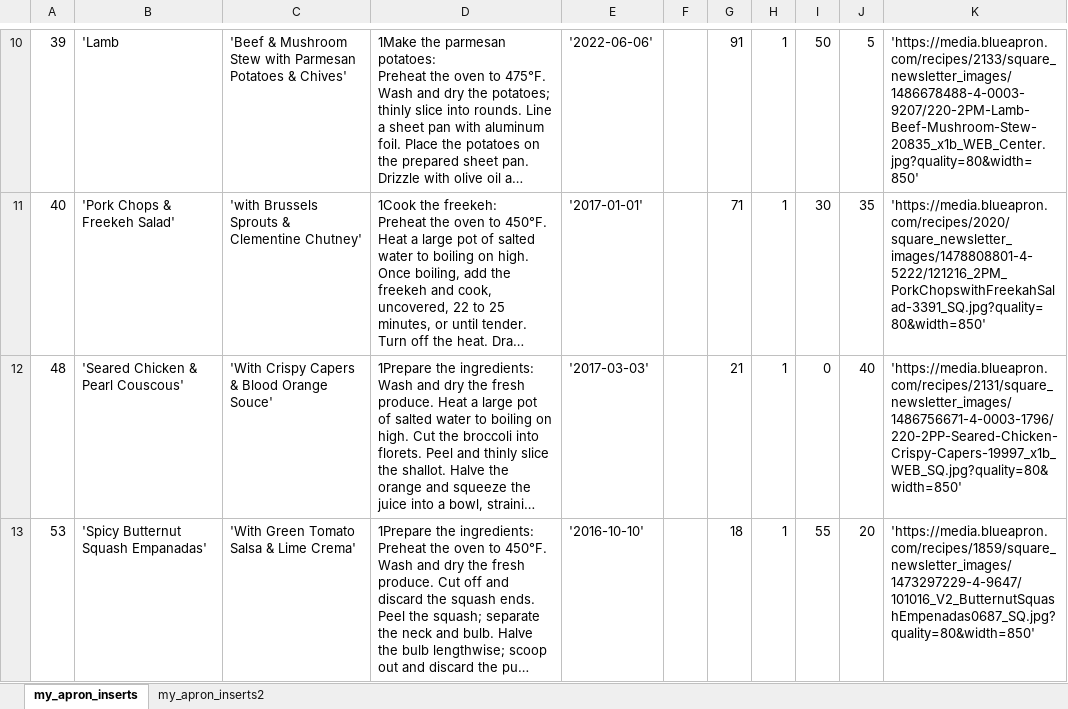
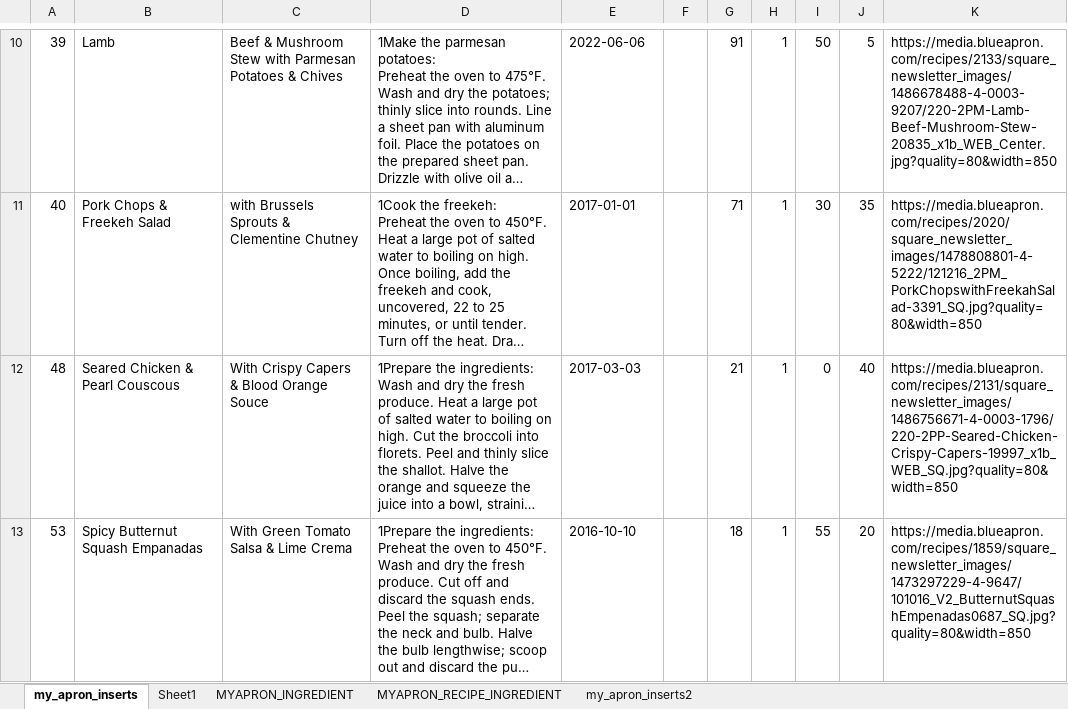
Before and after one commit to mgoduco/FinalProject, an Excel workbook: DB/my_apron_inserts2.xlsx, sheet my_apron_inserts, drawn as a sheet; only a part is shown, gaps mark what is left out; long unchanged cells end in …; values as stored, in another font and other column widths than the file's, no borders; the diff covers the shown part only; the diff names each change by its address in the sheet, - before the commit and + after, or states it on an @@ line.

```diff
--- a/DB/my_apron_inserts2.xlsx (sheet my_apron_inserts)
+++ b/DB/my_apron_inserts2.xlsx (sheet my_apron_inserts)
+sheet tab: Sheet1
+sheet tab: MYAPRON_INGREDIENT
+sheet tab: MYAPRON_RECIPE_INGREDIENT
-B10: 'Lamb
+B10: Lamb
-C10: 'Beef & Mushroom Stew with Parmesan Potatoes & Chives'
+C10: Beef & Mushroom Stew with Parmesan Potatoes & Chives
-E10: '2022-06-06'
+E10: 2022-06-06
-K10: 'https://media.blueapron.com/recipes/2133/square_newsletter_images/1486678488-4-0003-9207/220-2PM-Lamb-Beef-Mushroom-Stew-20835_x1b_WEB_Center.jpg?quality=80&width=850'
+K10: https://media.blueapron.com/recipes/2133/square_newsletter_images/1486678488-4-0003-9207/220-2PM-Lamb-Beef-Mushroom-Stew-20835_x1b_WEB_Center.jpg?quality=80&width=850
-B11: 'Pork Chops & Freekeh Salad'
+B11: Pork Chops & Freekeh Salad
-C11: 'with Brussels Sprouts & Clementine Chutney'
+C11: with Brussels Sprouts & Clementine Chutney
-E11: '2017-01-01'
+E11: 2017-01-01
-K11: 'https://media.blueapron.com/recipes/2020/square_newsletter_images/1478808801-4-5222/121216_2PM_PorkChopswithFreekahSalad-3391_SQ.jpg?quality=80&width=850'
+K11: https://media.blueapron.com/recipes/2020/square_newsletter_images/1478808801-4-5222/121216_2PM_PorkChopswithFreekahSalad-3391_SQ.jpg?quality=80&width=850
-B12: 'Seared Chicken & Pearl Couscous'
+B12: Seared Chicken & Pearl Couscous
-C12: 'With Crispy Capers & Blood Orange Souce'
+C12: With Crispy Capers & Blood Orange Souce
-E12: '2017-03-03'
+E12: 2017-03-03
-K12: 'https://media.blueapron.com/recipes/2131/square_newsletter_images/1486756671-4-0003-1796/220-2PP-Seared-Chicken-Crispy-Capers-19997_x1b_WEB_SQ.jpg?quality=80&width=850'
+K12: https://media.blueapron.com/recipes/2131/square_newsletter_images/1486756671-4-0003-1796/220-2PP-Seared-Chicken-Crispy-Capers-19997_x1b_WEB_SQ.jpg?quality=80&width=850
-B13: 'Spicy Butternut Squash Empanadas'
+B13: Spicy Butternut Squash Empanadas
-C13: 'With Green Tomato Salsa & Lime Crema'
+C13: With Green Tomato Salsa & Lime Crema
-E13: '2016-10-10'
+E13: 2016-10-10
-K13: 'https://media.blueapron.com/recipes/1859/square_newsletter_images/1473297229-4-9647/101016_V2_ButternutSquashEmpenadas0687_SQ.jpg?quality=80&width=850'
+K13: https://media.blueapron.com/recipes/1859/square_newsletter_images/1473297229-4-9647/101016_V2_ButternutSquashEmpenadas0687_SQ.jpg?quality=80&width=850
```
Also changed, not shown: 148 edited cells elsewhere in this sheet, sheet my_apron_inserts2, 6 other files.
